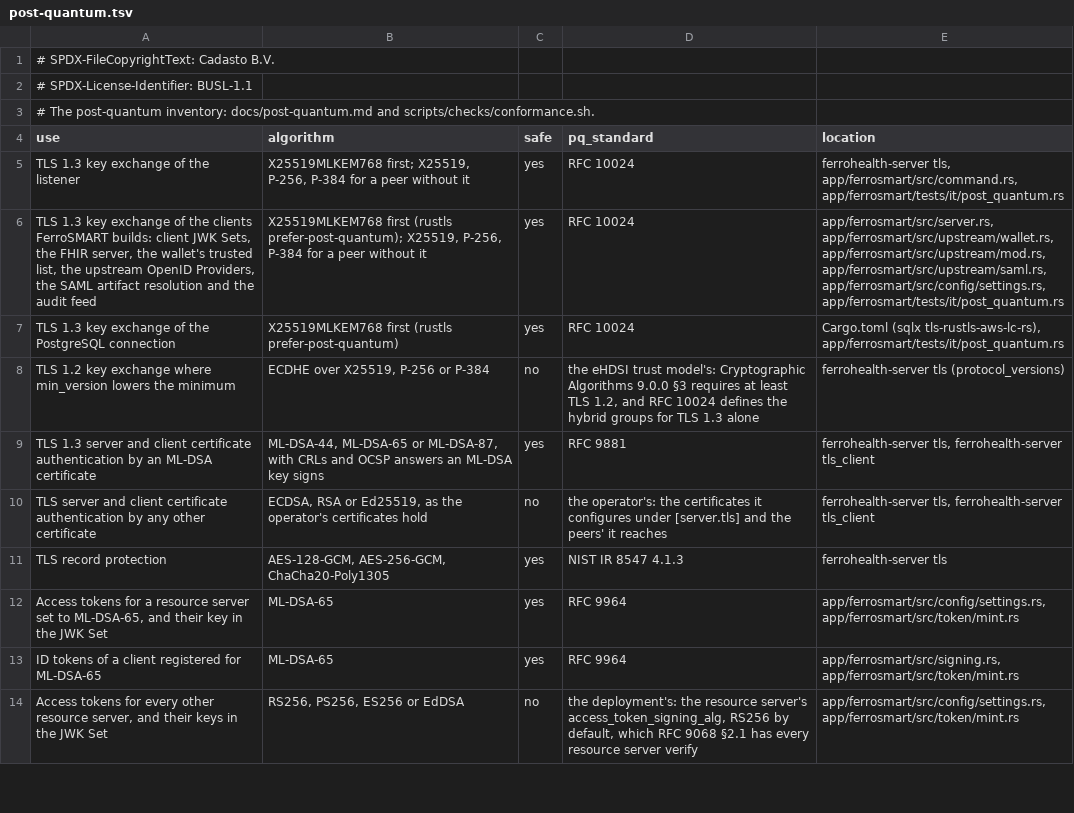
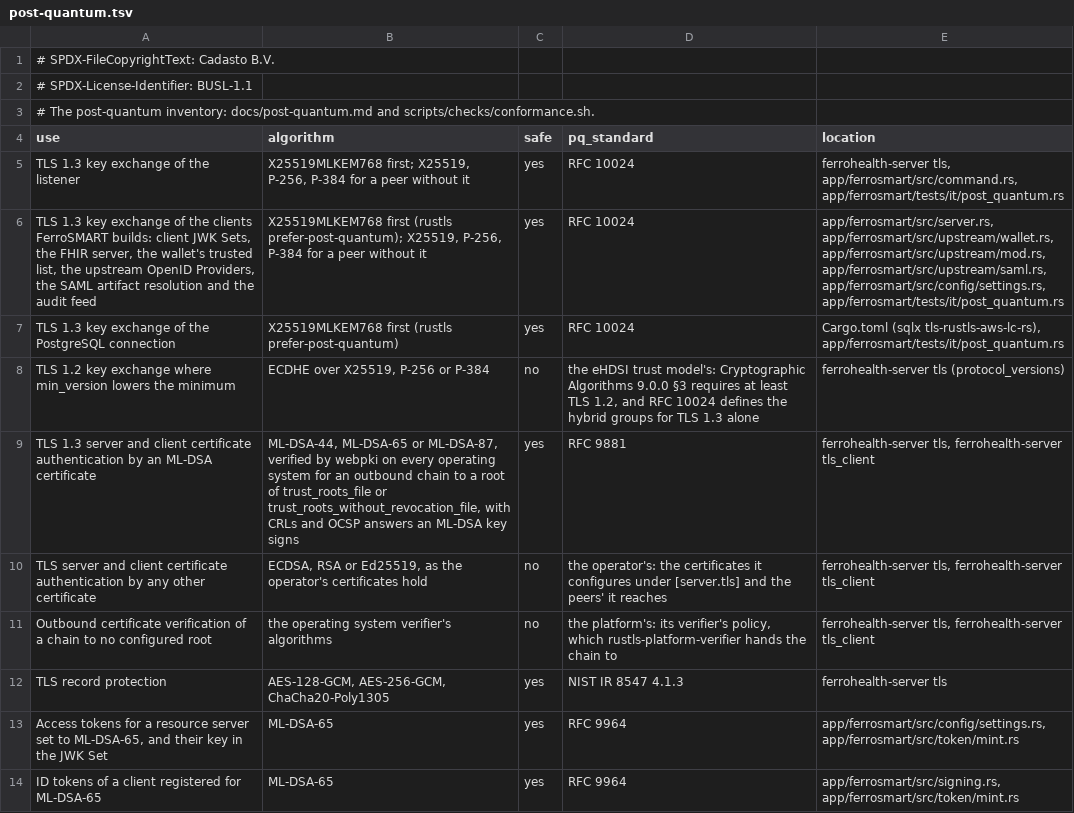
Before and after one commit to FerroHEALTH/FerroSMART, a TSV file: conformance/post-quantum.tsv, drawn as a sheet; only a part is shown; the shorter side is filled out with more unchanged rows.

Commit message:
chore(deps): move to ferrohealth-server 0.14, ferrohealth-config 0.5 and ferrohealth-telemetry 0.6, keeping every trust_roots_file endpoint cleared for revocation (#988) (#989)
Breaking: ferrohealth-smart 0.38.0 (TlsBuilder::build takes the endpoints
a connection reaches; ServerTls holds a revocation::Clearing over them),
with ferrohealth-authz 0.31.0 and ferrohealth-session 0.35.0.

```diff
--- a/conformance/post-quantum.tsv
+++ b/conformance/post-quantum.tsv
@@ -8,4 +8,5 @@ TLS 1.3 key exchange of the PostgreSQL connection	X25519MLKEM768 first (rustls p
 TLS 1.2 key exchange where min_version lowers the minimum	ECDHE over X25519, P-256 or P-384	no	the eHDSI trust model's: Cryptographic Algorithms 9.0.0 §3 requires at least TLS 1.2, and RFC 10024 defines the hybrid groups for TLS 1.3 alone	ferrohealth-server tls (protocol_versions)
-TLS 1.3 server and client certificate authentication by an ML-DSA certificate	ML-DSA-44, ML-DSA-65 or ML-DSA-87, with CRLs and OCSP answers an ML-DSA key signs	yes	RFC 9881	ferrohealth-server tls, ferrohealth-server tls_client
+TLS 1.3 server and client certificate authentication by an ML-DSA certificate	ML-DSA-44, ML-DSA-65 or ML-DSA-87, verified by webpki on every operating system for an outbound chain to a root of trust_roots_file or trust_roots_without_revocation_file, with CRLs and OCSP answers an ML-DSA key signs	yes	RFC 9881	ferrohealth-server tls, ferrohealth-server tls_client
 TLS server and client certificate authentication by any other certificate	ECDSA, RSA or Ed25519, as the operator's certificates hold	no	the operator's: the certificates it configures under [server.tls] and the peers' it reaches	ferrohealth-server tls, ferrohealth-server tls_client
+Outbound certificate verification of a chain to no configured root	the operating system verifier's algorithms	no	the platform's: its verifier's policy, which rustls-platform-verifier hands the chain to	ferrohealth-server tls, ferrohealth-server tls_client
 TLS record protection	AES-128-GCM, AES-256-GCM, ChaCha20-Poly1305	yes	NIST IR 8547 4.1.3	ferrohealth-server tls
```
Also changed, not shown: 29 other files.
